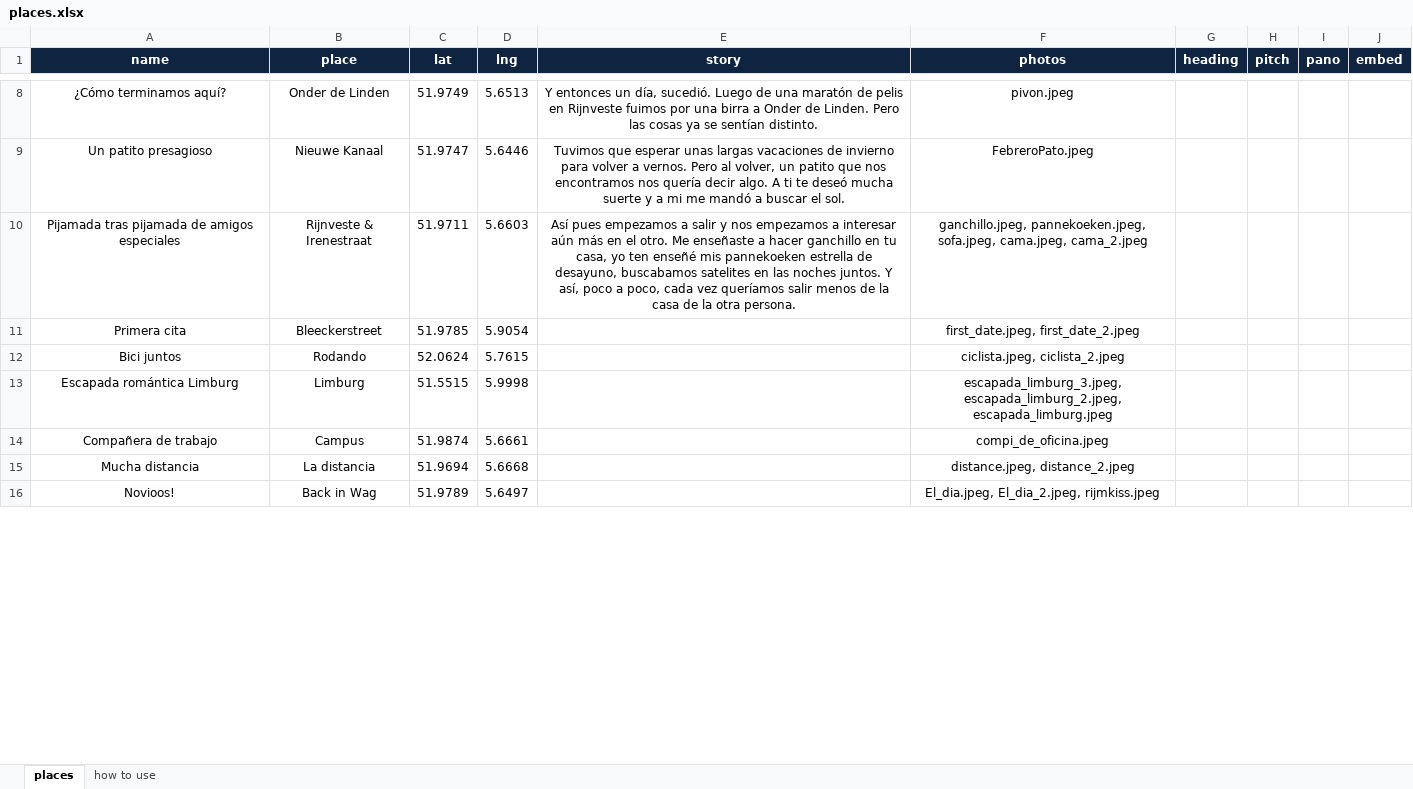
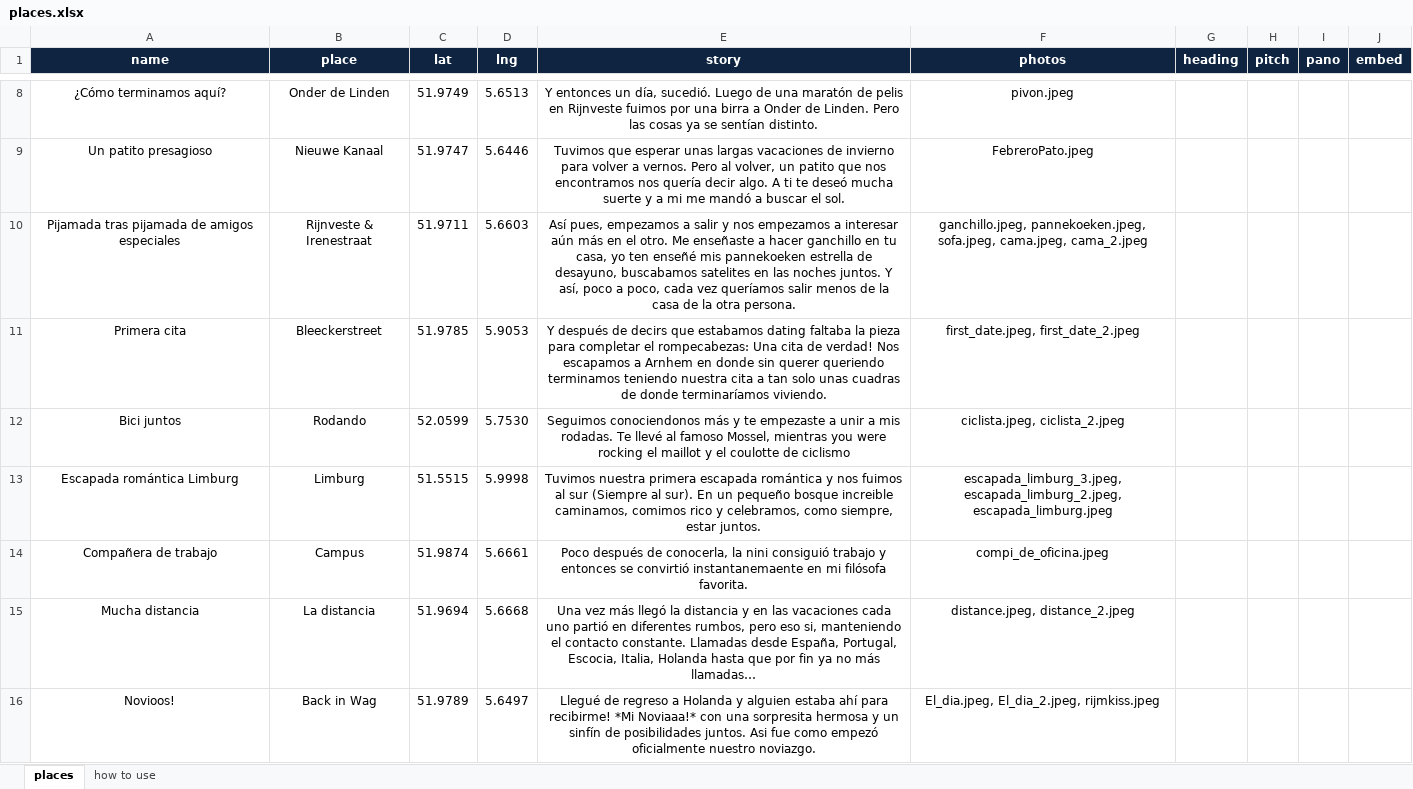
Before and after one commit to mdominguezd/1A, an Excel workbook: docs/places.xlsx, sheet places, drawn as a sheet; only a part is shown, gaps mark what is left out; values as stored, in another font and other column widths than the file's, no borders; the diff covers the shown part only; the diff names each change by its address in the sheet, - before the commit and + after, or states it on an @@ line.

```diff
--- a/docs/places.xlsx (sheet places)
+++ b/docs/places.xlsx (sheet places)
-E10 (story): Así pues empezamos a…
+E10 (story): Así pues, empezamos a…
-D11 (lng): 5.9054
+D11 (lng): 5.9053
-E11 (story): (empty)
+E11 (story): Y después de decirs que estabamos dating faltaba la pieza para completar el rompecabezas: Una cita de verdad! Nos escapamos a Arnhem en donde sin querer queriendo terminamos teniendo nuestra cita a tan solo unas cuadras de donde terminaríamos viviendo.
-C12 (lat): 52.0624
+C12 (lat): 52.0599
-D12 (lng): 5.7615
+D12 (lng): 5.7530
-E12 (story): (empty)
+E12 (story): Seguimos conociendonos más y te empezaste a unir a mis rodadas. Te llevé al famoso Mossel, mientras you were rocking el maillot y el coulotte de ciclismo
-E13 (story): (empty)
+E13 (story): Tuvimos nuestra primera escapada romántica y nos fuimos al sur (Siempre al sur). En un pequeño bosque increible caminamos, comimos rico y celebramos, como siempre, estar juntos.
-E14 (story): (empty)
+E14 (story): Poco después de conocerla, la nini consiguió trabajo y entonces se convirtió instantanemaente en mi filósofa favorita.
-E15 (story): (empty)
+E15 (story): Una vez más llegó la distancia y en las vacaciones cada uno partió en diferentes rumbos, pero eso si, manteniendo el contacto constante. Llamadas desde España, Portugal, Escocia, Italia, Holanda hasta que por fin ya no más llamadas…
-E16 (story): (empty)
+E16 (story): Llegué de regreso a Holanda y alguien estaba ahí para recibirme! *Mi Noviaaa!* con una sorpresita hermosa y un sinfín de posibilidades juntos. Asi fue como empezó oficialmente nuestro noviazgo.
```
Also changed, not shown: 1 added row, 1 removed row and 19 edited cells elsewhere in this sheet, places.xlsx, 5 other files.
